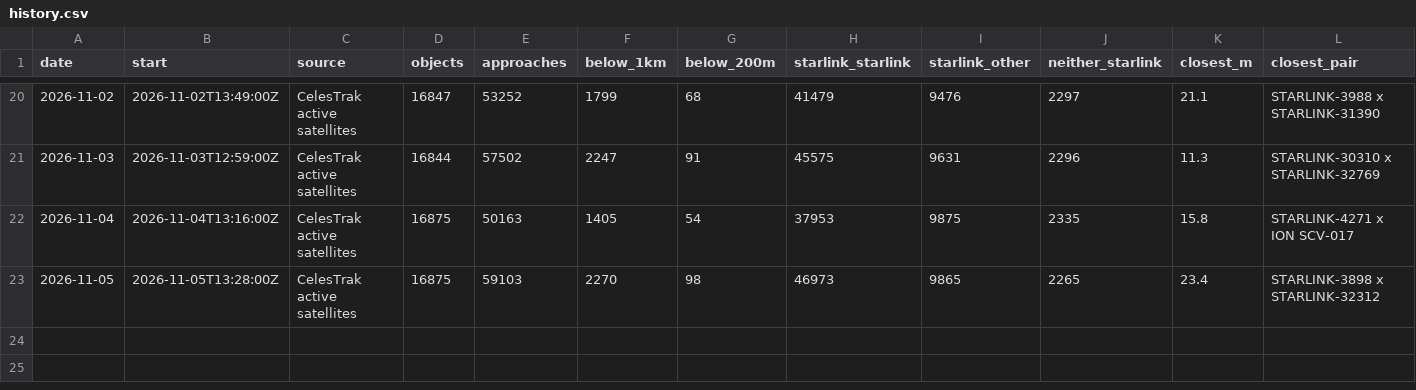
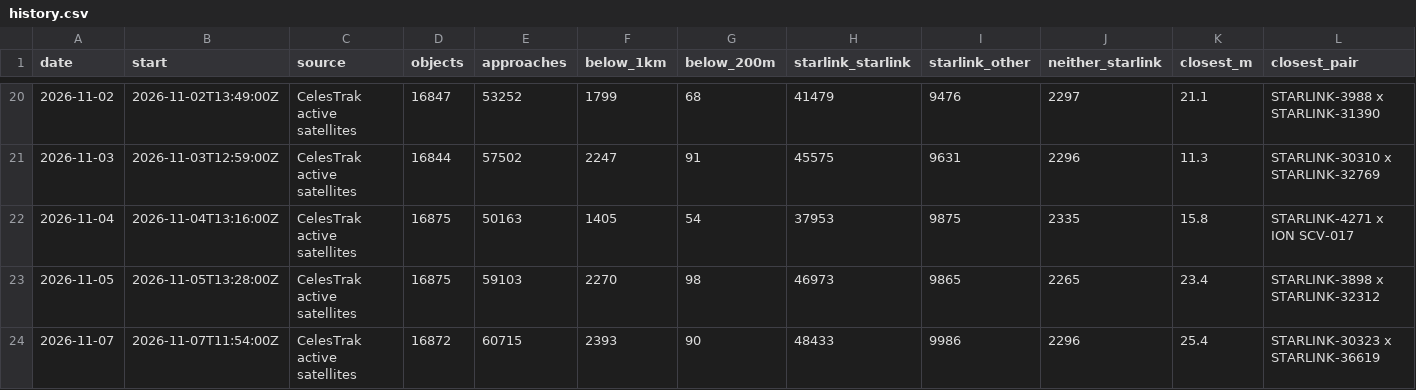
Before and after one commit to Shakhtar-Sankur/kessler, a CSV file: daily/history.csv, drawn as a sheet; only a part is shown, gaps mark what is left out; rows hold the shown columns only; the diff names each change by its address in the sheet, - before the commit and + after, or states it on an @@ line.

Commit message:
Daily screening 2026-11-07

```diff
--- a/daily/history.csv
+++ b/daily/history.csv
+row 24: 2026-11-07 | 2026-11-07T11:54:00Z | CelesTrak active satellites | 16872 | 60715 | 2393 | 90 | 48433 | 9986 | 2296 | 25.4 | STARLINK-30323 x STARLINK-36619
```
Also changed, not shown: 1 other file.
